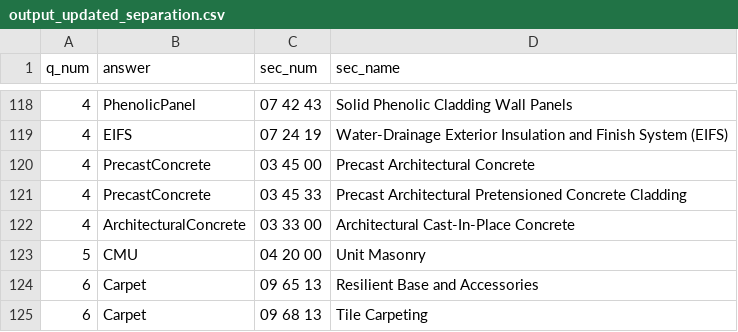
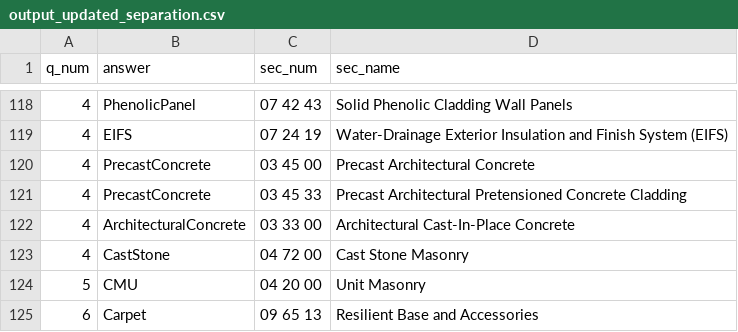
Before and after one commit to nirvik00/specs_app, a CSV file: output_updated_separation.csv, drawn as a sheet; only a part is shown, gaps mark what is left out; the shorter side is filled out with more unchanged rows.

```diff
--- a/output_updated_separation.csv
+++ b/output_updated_separation.csv
@@ -122,2 +122,3 @@ q_num,answer,sec_num,sec_name
 4,ArchitecturalConcrete,03 33 00,Architectural Cast-In-Place Concrete
+4,CastStone,04 72 00,Cast Stone Masonry
 5,CMU,04 20 00,Unit Masonry
```
Also changed, not shown: mw_updated_to_01.csv.
